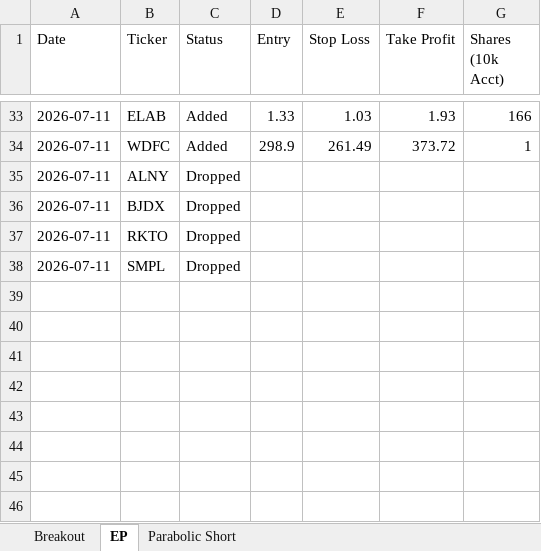
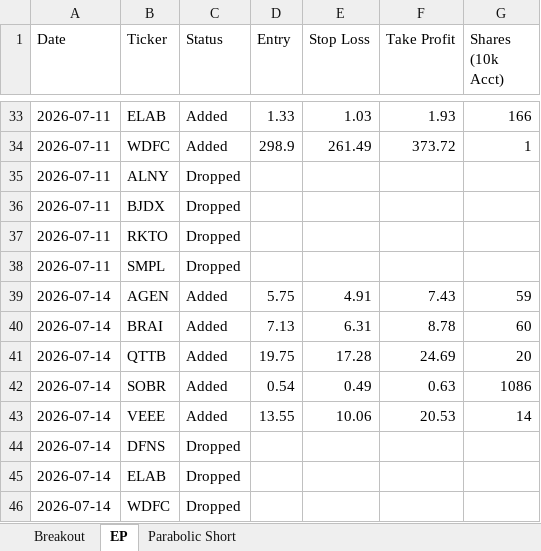
Before and after one commit to petarpanchev-lgtm/bug-free-umbrella, an Excel workbook: screener_history.xlsx, sheet EP, drawn as a sheet; only a part is shown, gaps mark what is left out; values as stored, in another font and other column widths than the file's, no borders; the diff names each change by its address in the sheet, - before the commit and + after, or states it on an @@ line.

```diff
--- a/screener_history.xlsx (sheet EP)
+++ b/screener_history.xlsx (sheet EP)
+row 39: 2026-07-14 | AGEN | Added | 5.75 | 4.91 | 7.43 | 59
+row 40: 2026-07-14 | BRAI | Added | 7.13 | 6.31 | 8.78 | 60
+row 41: 2026-07-14 | QTTB | Added | 19.75 | 17.28 | 24.69 | 20
+row 42: 2026-07-14 | SOBR | Added | 0.54 | 0.49 | 0.63 | 1086
+row 43: 2026-07-14 | VEEE | Added | 13.55 | 10.06 | 20.53 | 14
+row 44: 2026-07-14 | DFNS | Dropped
+row 45: 2026-07-14 | ELAB | Dropped
+row 46: 2026-07-14 | WDFC | Dropped
```
Also changed, not shown: sheet Breakout, sheet Parabolic Short.
